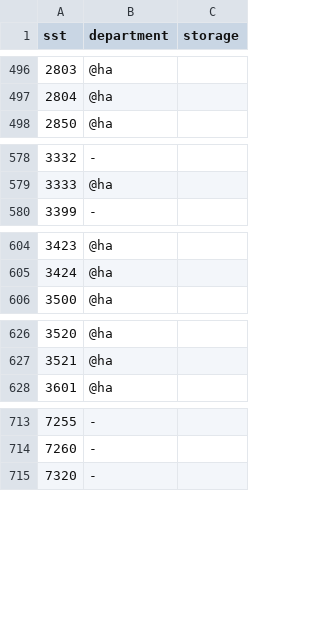
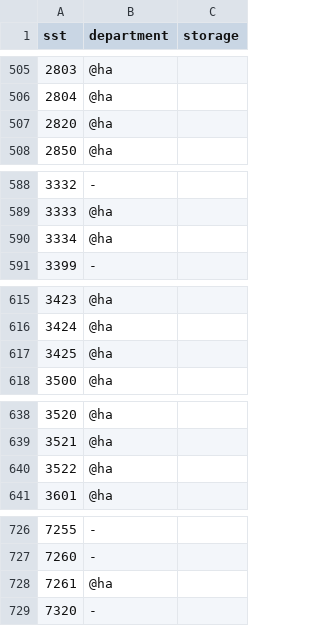
Before and after one commit to gbv/daia-config, a CSV file: sstmap/DE-517.csv, drawn as a sheet; only a part is shown, gaps mark what is left out; the diff covers the shown part only.

```diff
--- a/sstmap/DE-517.csv
+++ b/sstmap/DE-517.csv
@@ -497,2 +506,3 @@ sst,department,storage
 2804,@ha,
+2820,@ha,
 2850,@ha,
@@ -579,2 +589,3 @@ sst,department,storage
 3333,@ha,
+3334,@ha,
 3399,-,
@@ -605,2 +616,3 @@ sst,department,storage
 3424,@ha,
+3425,@ha,
 3500,@ha,
@@ -627,2 +639,3 @@ sst,department,storage
 3521,@ha,
+3522,@ha,
 3601,@ha,
@@ -714,2 +727,3 @@ sst,department,storage
 7260,-,
+7261,@ha,
 7320,-,
```
Also changed, not shown: 9 added rows and 10 edited cells elsewhere in this file.
